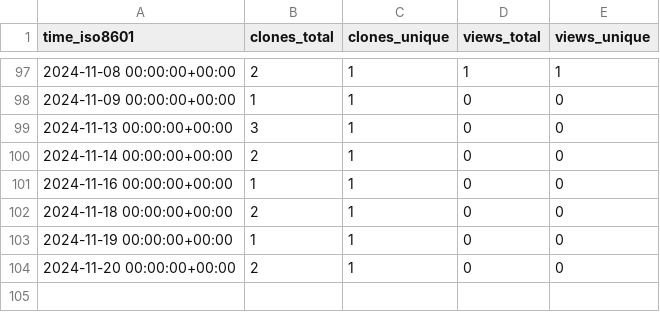
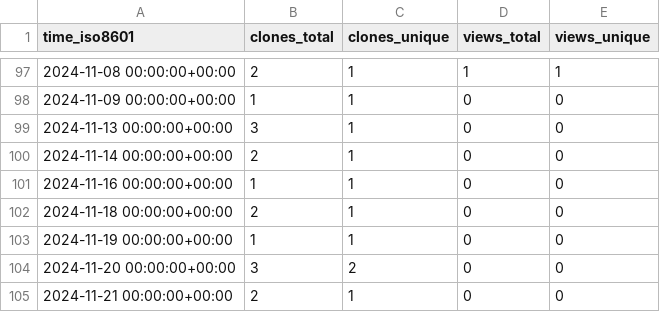
Before and after one commit to grp-bork/gunc_workflow, a CSV file: grp-bork/gunc_workflow/ghrs-data/views_clones_aggregate.csv, drawn as a sheet; only a part is shown, gaps mark what is left out.

```diff
--- a/grp-bork/gunc_workflow/ghrs-data/views_clones_aggregate.csv
+++ b/grp-bork/gunc_workflow/ghrs-data/views_clones_aggregate.csv
@@ -103,2 +103,3 @@ time_iso8601,clones_total,clones_unique,views_total,views_unique
 2024-11-19 00:00:00+00:00,1,1,0,0
-2024-11-20 00:00:00+00:00,2,1,0,0
+2024-11-20 00:00:00+00:00,3,2,0,0
+2024-11-21 00:00:00+00:00,2,1,0,0
```
Also changed, not shown: 1 other file.
